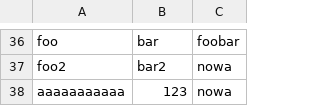
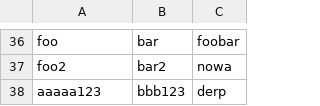
Before and after one commit to halvenas/dictionary_resources, a CSV file: resources.csv, drawn as a sheet; only a part is shown, gaps mark what is left out; removed rows and columns are numbered as before the commit, all else as after; the diff names each change by its address in the sheet, - before the commit and + after, or states it on an @@ line.

Commit message:
updating file 2020-03-19 07:50:43.201995

```diff
--- a/resources.csv
+++ b/resources.csv
-row 38: aaaaaaaaaaa | 123 | nowa
+row 38: aaaaa123 | bbb123 | derp
```
